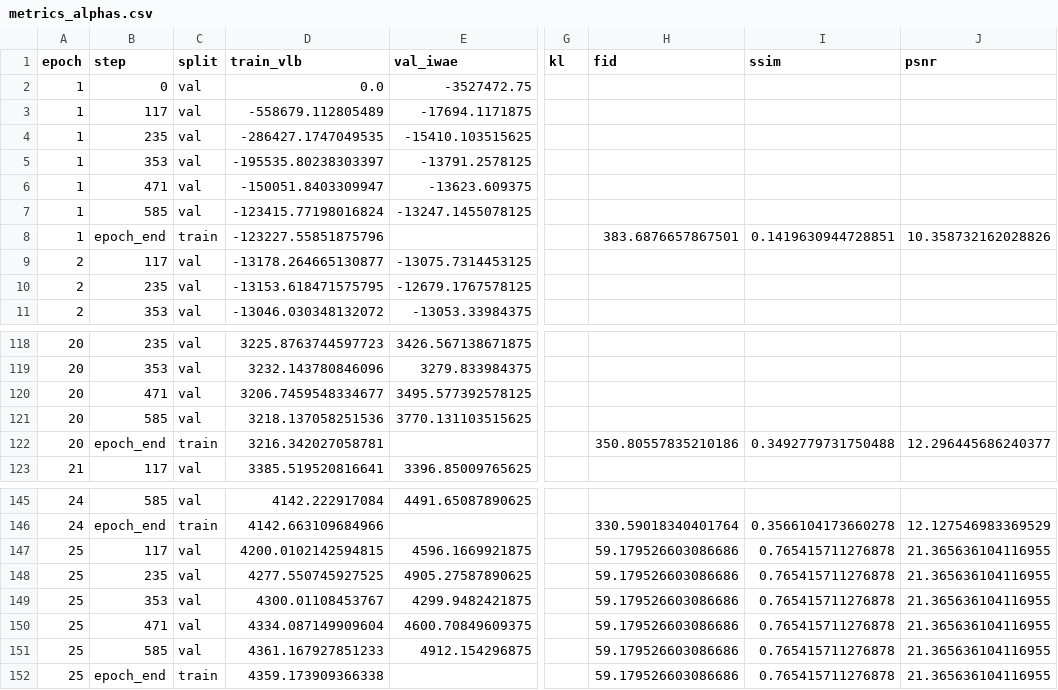
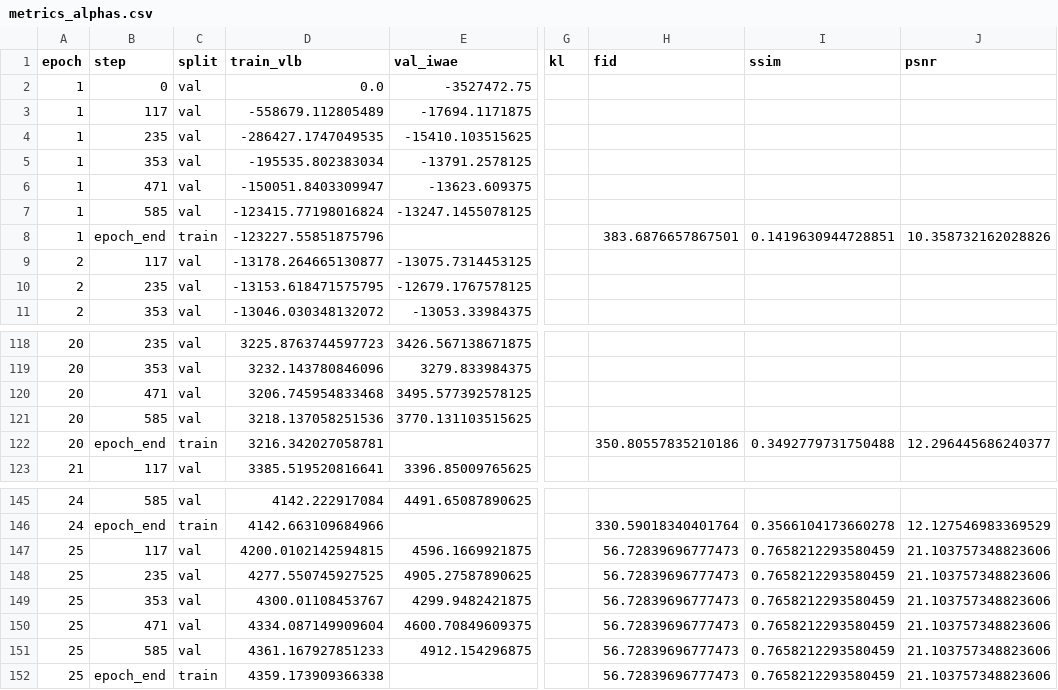
Before and after one commit to PavelSlobodianskii/VAEAC_Thesis, a CSV file: celeba_model/alpha_runs/learnable/metrics_alphas.csv, drawn as a sheet; only a part is shown, gaps mark what is left out; the diff names each change by its address in the sheet, - before the commit and + after, or states it on an @@ line.

Commit message:
Training results and checkpoints for Alpha_learnable_07_10

```diff
--- a/celeba_model/alpha_runs/learnable/metrics_alphas.csv
+++ b/celeba_model/alpha_runs/learnable/metrics_alphas.csv
-D5 (train_vlb): -195535.80238303397
+D5 (train_vlb): -195535.802383034
-D120 (train_vlb): 3206.7459548334677
+D120 (train_vlb): 3206.745954833468
-H147:H152 (fid): 59.179526603086686
+H147:H152 (fid): 56.72839696777473
-I147:I152 (ssim): 0.765415711276878
+I147:I152 (ssim): 0.7658212293580459
-J147:J152 (psnr): 21.365636104116955
+J147:J152 (psnr): 21.103757348823606
```
Also changed, not shown: 20 other files.
